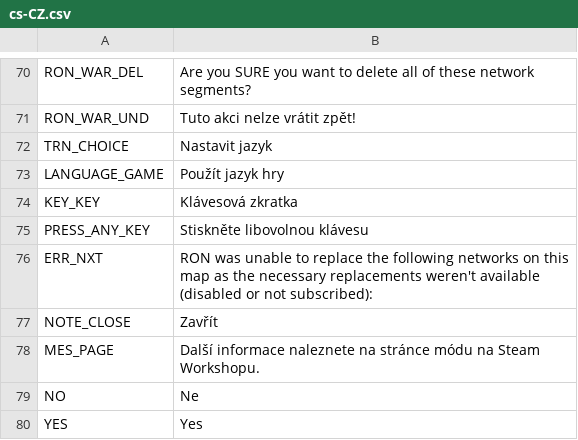
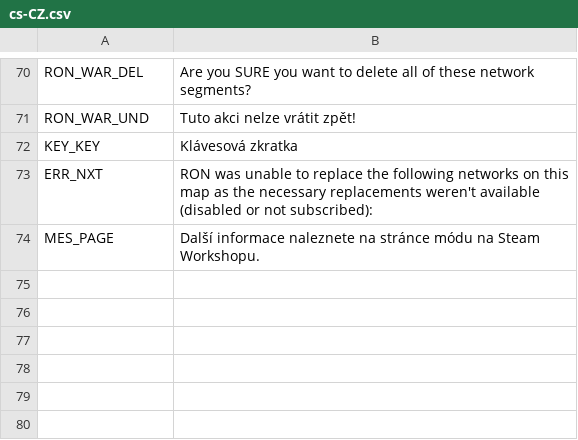
Before and after one commit to algernon-A/RON, a CSV file: Translations/cs-CZ.csv, drawn as a sheet; only a part is shown, gaps mark what is left out; the diff names each change by its address in the sheet, - before the commit and + after, or states it on an @@ line.

```diff
--- a/Translations/cs-CZ.csv
+++ b/Translations/cs-CZ.csv
-row 72: TRN_CHOICE | Nastavit jazyk
-row 73: LANGUAGE_GAME | Použít jazyk hry
-row 75: PRESS_ANY_KEY | Stiskněte libovolnou klávesu
-row 77: NOTE_CLOSE | Zavřít
-row 79: NO | Ne
-row 80: YES | Yes
```
Also changed, not shown: Translations/de-DE.csv, Translations/ja-JP.csv, 8 other files.
